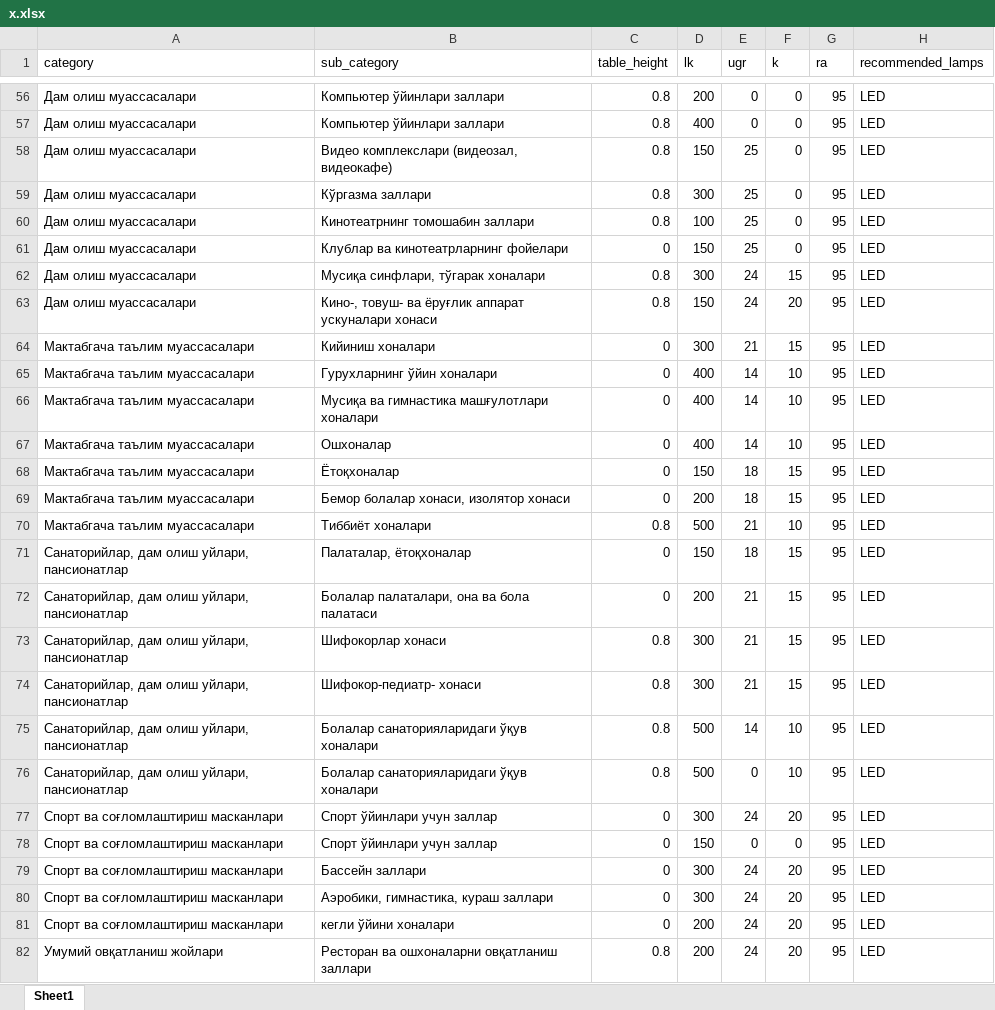
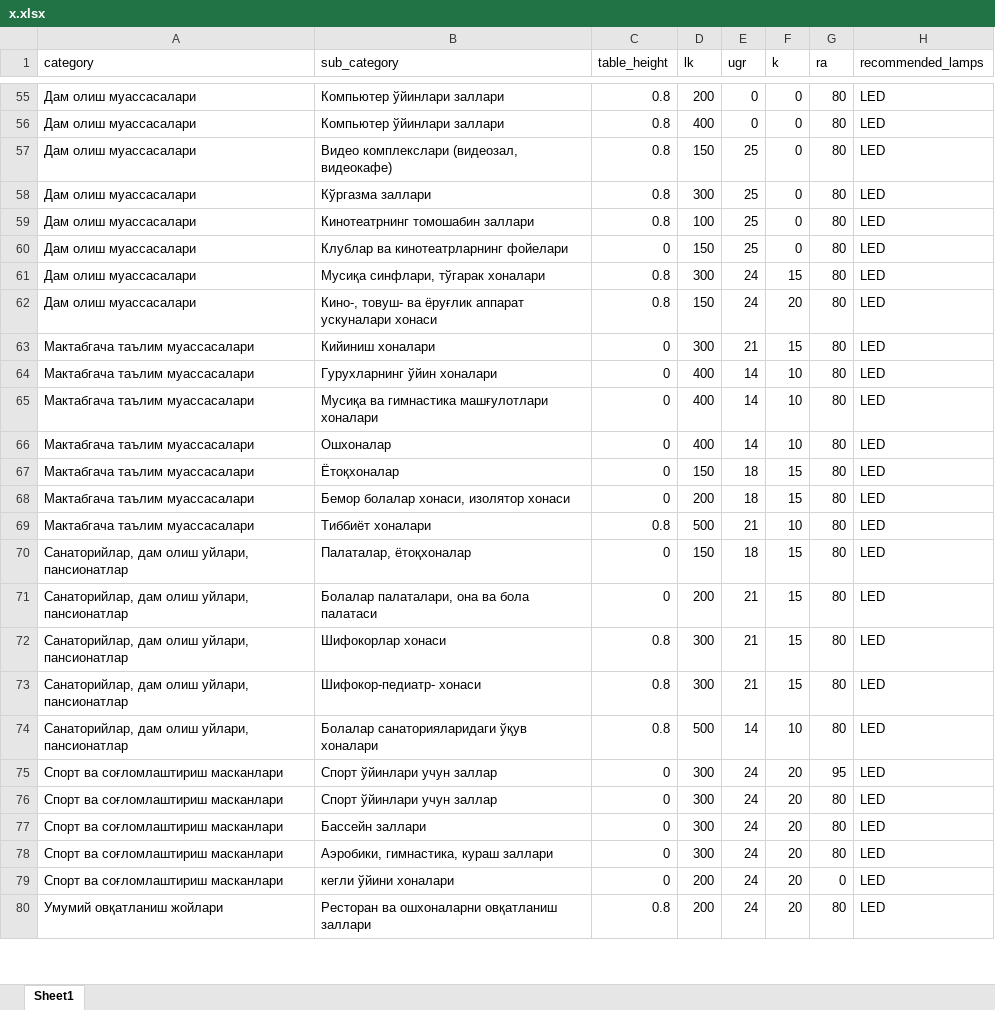
Before and after one commit to Farhod2521/cal, an Excel workbook: app_lightbulb/management/commands/x.xlsx, sheet Sheet1, drawn as a sheet; only a part is shown, gaps mark what is left out; values as stored, in another font and other column widths than the file's, no cell formats; removed rows and columns are numbered as before the commit, all else as after; the diff covers the shown part only; the diff names each change by its address in the sheet, - before the commit and + after, or states it on an @@ line.

```diff
--- a/app_lightbulb/management/commands/x.xlsx (sheet Sheet1)
+++ b/app_lightbulb/management/commands/x.xlsx (sheet Sheet1)
-G55:G74 (ra): 95
+G55:G74 (ra): 80
-row 76: Санаторийлар, дам олиш уйлари, пансионатлар | Болалар санаторияларидаги ўқув хоналари | 0.8 | 500 | 0 | 10 | 95 | LED
-D76 (lk): 150
+D76 (lk): 300
-E76 (ugr): 0
+E76 (ugr): 24
-F76 (k): 0
+F76 (k): 20
-G76:G78 (ra): 95
+G76:G78 (ra): 80
-G79 (ra): 95
+G79 (ra): 0
-G80 (ra): 95
+G80 (ra): 80
```
Also changed, not shown: 2 added rows, 1 removed row and 370 edited cells elsewhere in this sheet, cell formats, formulas that keep their value.
